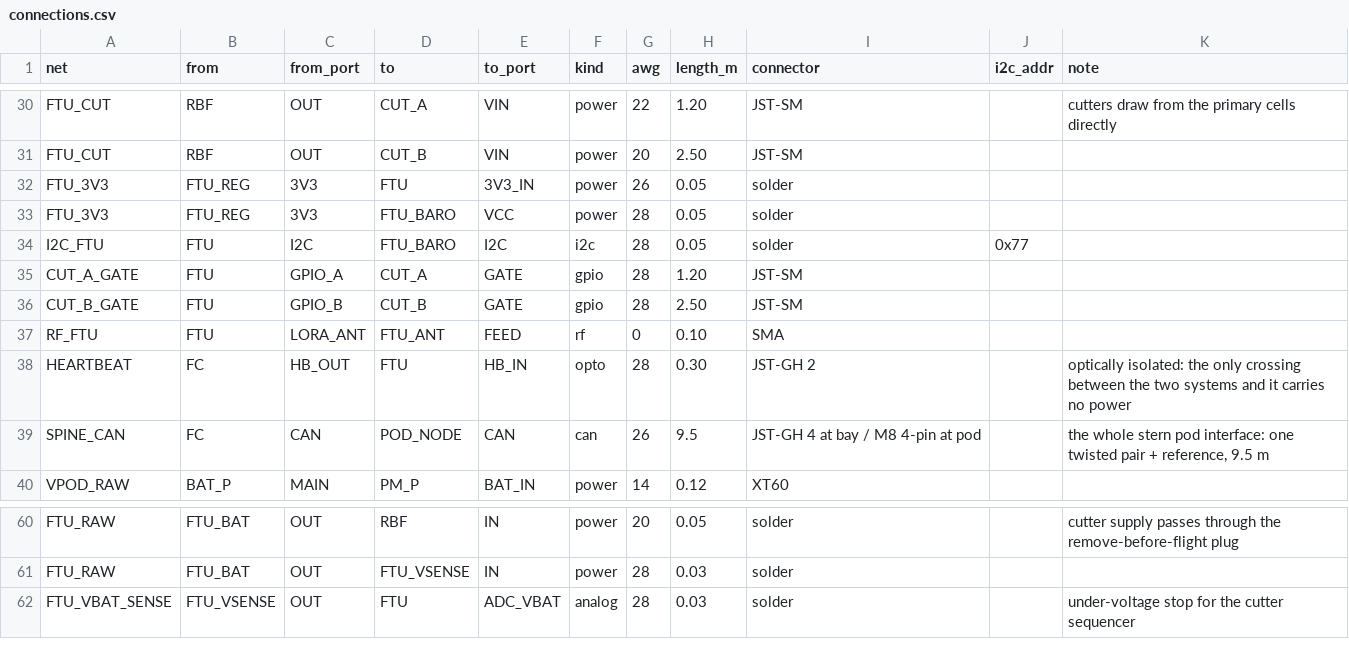
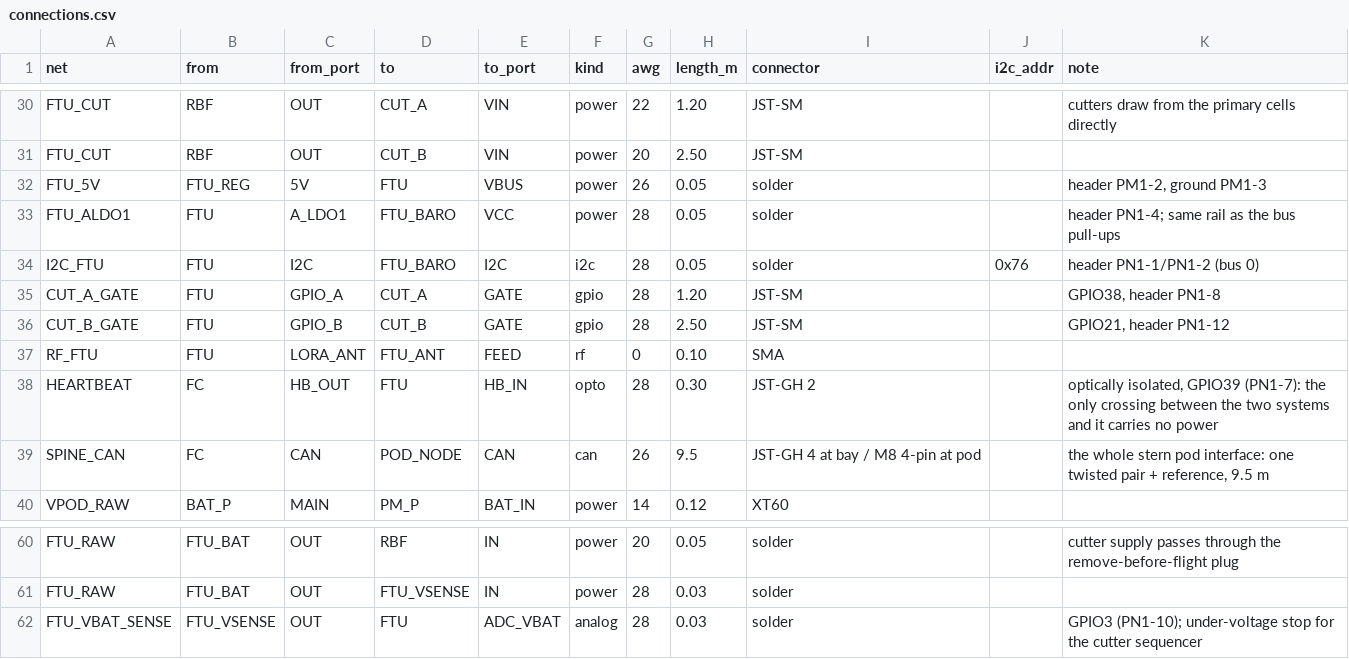
Before and after one commit to 0xSoftBoi/aiur, a CSV file: hardware/strato/avionics/connections.csv, drawn as a sheet; only a part is shown, gaps mark what is left out.

```diff
--- a/hardware/strato/avionics/connections.csv
+++ b/hardware/strato/avionics/connections.csv
@@ -31,9 +31,9 @@ FTU_CUT,RBF,OUT,CUT_A,VIN,power,22,1.20,JST-SM,,cutters draw from the primary ce
 FTU_CUT,RBF,OUT,CUT_B,VIN,power,20,2.50,JST-SM,,
-FTU_3V3,FTU_REG,3V3,FTU,3V3_IN,power,26,0.05,solder,,
-FTU_3V3,FTU_REG,3V3,FTU_BARO,VCC,power,28,0.05,solder,,
-I2C_FTU,FTU,I2C,FTU_BARO,I2C,i2c,28,0.05,solder,0x77,
-CUT_A_GATE,FTU,GPIO_A,CUT_A,GATE,gpio,28,1.20,JST-SM,,
-CUT_B_GATE,FTU,GPIO_B,CUT_B,GATE,gpio,28,2.50,JST-SM,,
+FTU_5V,FTU_REG,5V,FTU,VBUS,power,26,0.05,solder,,"header PM1-2, ground PM1-3"
+FTU_ALDO1,FTU,A_LDO1,FTU_BARO,VCC,power,28,0.05,solder,,header PN1-4; same rail as the bus pull-ups
+I2C_FTU,FTU,I2C,FTU_BARO,I2C,i2c,28,0.05,solder,0x76,header PN1-1/PN1-2 (bus 0)
+CUT_A_GATE,FTU,GPIO_A,CUT_A,GATE,gpio,28,1.20,JST-SM,,"GPIO38, header PN1-8"
+CUT_B_GATE,FTU,GPIO_B,CUT_B,GATE,gpio,28,2.50,JST-SM,,"GPIO21, header PN1-12"
 RF_FTU,FTU,LORA_ANT,FTU_ANT,FEED,rf,0,0.10,SMA,,
-HEARTBEAT,FC,HB_OUT,FTU,HB_IN,opto,28,0.30,JST-GH 2,,optically isolated: the only crossing between the two systems and it carries no power
+HEARTBEAT,FC,HB_OUT,FTU,HB_IN,opto,28,0.30,JST-GH 2,,"optically isolated, GPIO39 (PN1-7): the only crossing between the two systems and it carries no power"
 SPINE_CAN,FC,CAN,POD_NODE,CAN,can,26,9.5,JST-GH 4 at bay / M8 4-pin at pod,,"the whole stern pod interface: one twisted pair + reference, 9.5 m"
@@ -61,2 +61,2 @@ FTU_RAW,FTU_BAT,OUT,RBF,IN,power,20,0.05,solder,,cutter supply passes through th
 FTU_RAW,FTU_BAT,OUT,FTU_VSENSE,IN,power,28,0.03,solder,,
-FTU_VBAT_SENSE,FTU_VSENSE,OUT,FTU,ADC_VBAT,analog,28,0.03,solder,,under-voltage stop for the cutter sequencer
+FTU_VBAT_SENSE,FTU_VSENSE,OUT,FTU,ADC_VBAT,analog,28,0.03,solder,,GPIO3 (PN1-10); under-voltage stop for the cutter sequencer
```
Also changed, not shown: hardware/strato/avionics/components.csv, hardware/strato/bom-S1-lite_tandem.csv, 9 other files.
